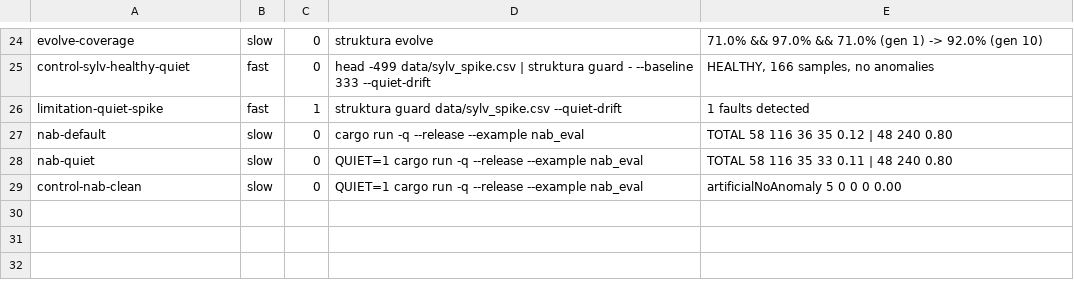
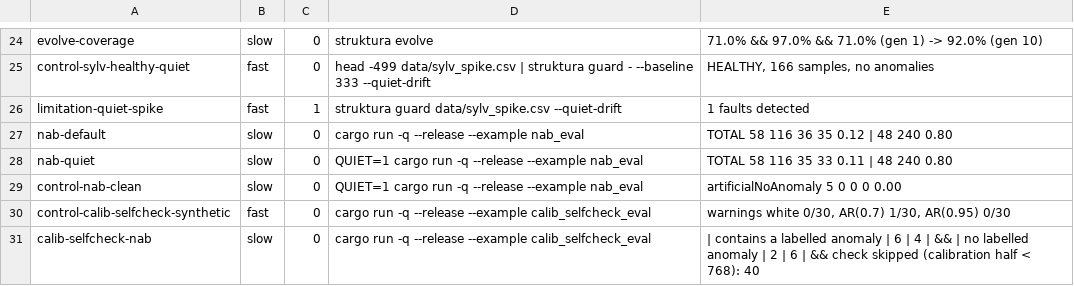
Before and after one commit to koscak-labs/struktura, a TSV file: docs/claims.tsv, drawn as a sheet; only a part is shown, gaps mark what is left out.

```diff
--- a/docs/claims.tsv
+++ b/docs/claims.tsv
@@ -29 +29,3 @@ nab-quiet	slow	0	QUIET=1 cargo run -q --release --example nab_eval	TOTAL
 control-nab-clean	slow	0	QUIET=1 cargo run -q --release --example nab_eval	artificialNoAnomaly         5       0         0         0       0.00
+control-calib-selfcheck-synthetic	fast	0	cargo run -q --release --example calib_selfcheck_eval	warnings white 0/30, AR(0.7) 1/30, AR(0.95) 0/30
+calib-selfcheck-nab	slow	0	cargo run -q --release --example calib_selfcheck_eval	| contains a labelled anomaly | 6 | 4 | && | no labelled anomaly | 2 | 6 | && check skipped (calibration half < 768): 40
```
Also changed, not shown: 4 other files.
